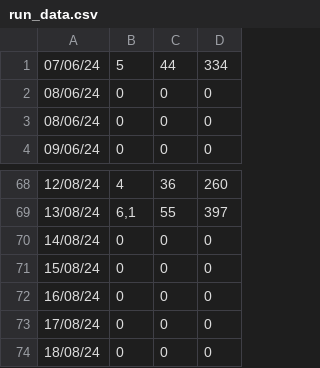
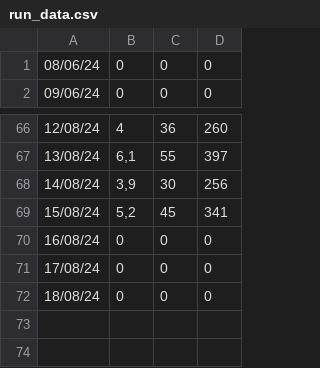
Before and after one commit to selaranjeira/streamlit, a CSV file: data/run_data.csv, drawn as a sheet; only a part is shown, gaps mark what is left out.

Commit message:
data 15 ago

```diff
--- a/data/run_data.csv
+++ b/data/run_data.csv
@@ -1,3 +1 @@
-07/06/24,5,44,334
-08/06/24,0,0,0
 08/06/24,0,0,0
@@ -69,4 +67,4 @@
 13/08/24,"6,1",55,397
-14/08/24,0,0,0
-15/08/24,0,0,0
+14/08/24,"3,9",30,256
+15/08/24,"5,2",45,341
 16/08/24,0,0,0
```
Also changed, not shown: 1 other file.
